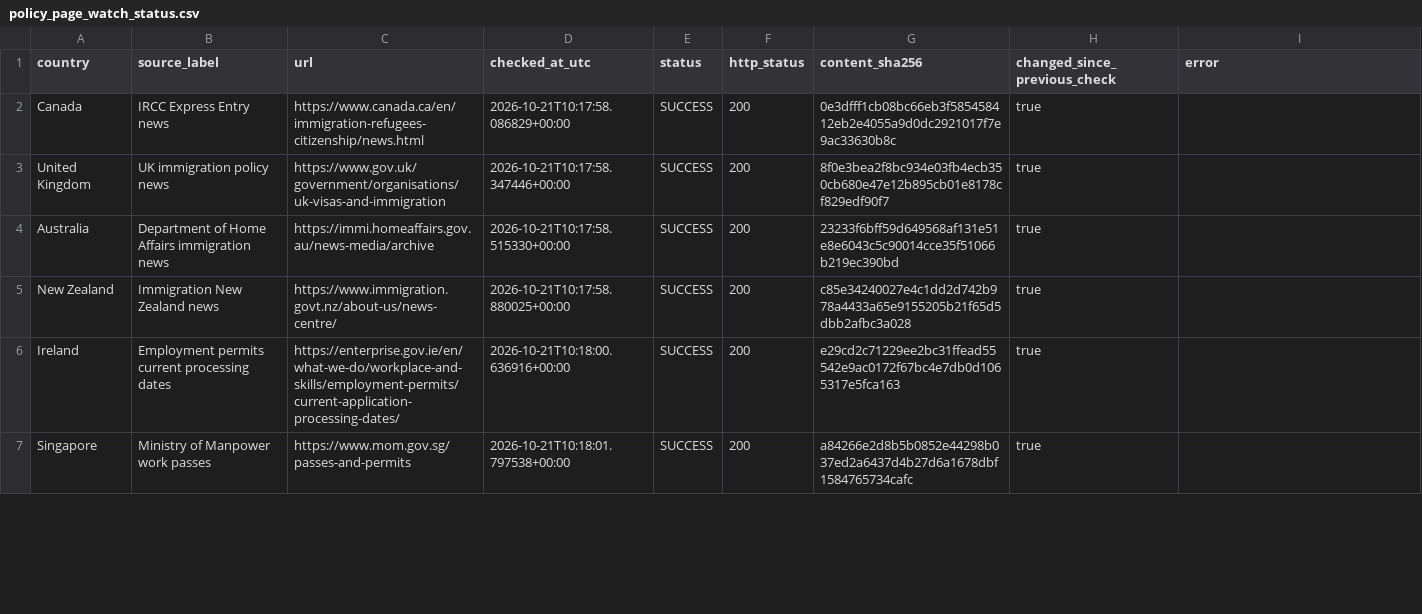
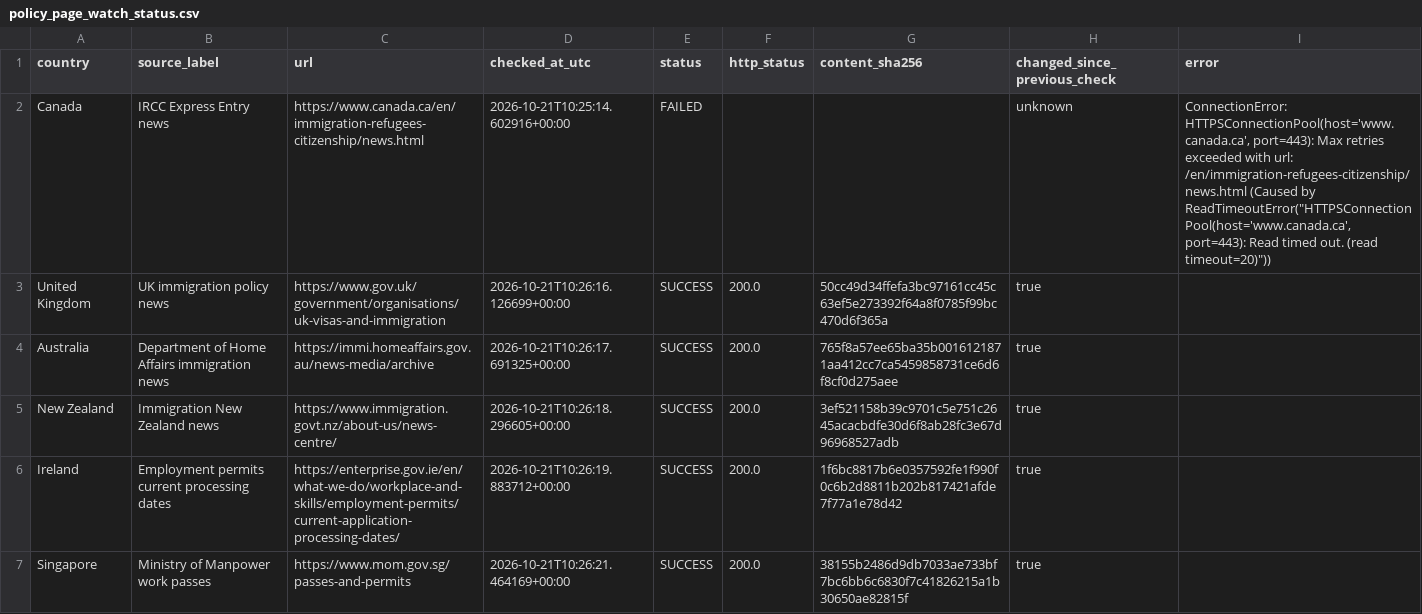
Before and after one commit to schnozenstein/eom-migration-model, a CSV file: metadata/policy_page_watch_status.csv, drawn as a sheet; only a part is shown; the diff covers the shown part only.

```diff
--- a/metadata/policy_page_watch_status.csv
+++ b/metadata/policy_page_watch_status.csv
@@ -1,7 +1,7 @@
 country,source_label,url,checked_at_utc,status,http_status,content_sha256,changed_since_previous_check,error
-Canada,IRCC Express Entry news,https://www.canada.ca/en/immigration-refugees-citizenship/news.html,2026-10-21T10:17:58.086829+00:00,SUCCESS,200,0e3dfff1cb08bc66eb3f585458412eb2e4055a9d0dc2921017f7e9ac33630b8c,true,
-United Kingdom,UK immigration policy news,https://www.gov.uk/government/organisations/uk-visas-and-immigration,2026-10-21T10:17:58.347446+00:00,SUCCESS,200,8f0e3bea2f8bc934e03fb4ecb350cb680e47e12b895cb01e8178cf829edf90f7,true,
-Australia,Department of Home Affairs immigration news,https://immi.homeaffairs.gov.au/news-media/archive,2026-10-21T10:17:58.515330+00:00,SUCCESS,200,23233f6bff59d649568af131e51e8e6043c5c90014cce35f51066b219ec390bd,true,
-New Zealand,Immigration New Zealand news,https://www.immigration.govt.nz/about-us/news-centre/,2026-10-21T10:17:58.880025+00:00,SUCCESS,200,c85e34240027e4c1dd2d742b978a4433a65e9155205b21f65d5dbb2afbc3a028,true,
-Ireland,Employment permits current processing dates,https://enterprise.gov.ie/en/what-we-do/workplace-and-skills/employment-permits/current-application-processing-dates/,2026-10-21T10:18:00.636916+00:00,SUCCESS,200,e29cd2c71229ee2bc31ffead55542e9ac0172f67bc4e7db0d1065317e5fca163,true,
-Singapore,Ministry of Manpower work passes,https://www.mom.gov.sg/passes-and-permits,2026-10-21T10:18:01.797538+00:00,SUCCESS,200,a84266e2d8b5b0852e44298b037ed2a6437d4b27d6a1678dbf1584765734cafc,true,
+Canada,IRCC Express Entry news,https://www.canada.ca/en/immigration-refugees-citizenship/news.html,2026-10-21T10:25:14.602916+00:00,FAILED,,,unknown,"ConnectionError: HTTPSConnectionPool(host='www.canada.ca', port=443): Max retries exceeded with url: /en/immigration-refugees-citizenship/news.html (Caused by ReadTimeoutError(""HTTPSConnectionPool(host='www.canada.ca', port=443): Read timed out. (read timeout=20)""))"
+United Kingdom,UK immigration policy news,https://www.gov.uk/government/organisations/uk-visas-and-immigration,2026-10-21T10:26:16.126699+00:00,SUCCESS,200.0,50cc49d34ffefa3bc97161cc45c63ef5e273392f64a8f0785f99bc470d6f365a,true,
+Australia,Department of Home Affairs immigration news,https://immi.homeaffairs.gov.au/news-media/archive,2026-10-21T10:26:17.691325+00:00,SUCCESS,200.0,765f8a57ee65ba35b0016121871aa412cc7ca5459858731ce6d6f8cf0d275aee,true,
+New Zealand,Immigration New Zealand news,https://www.immigration.govt.nz/about-us/news-centre/,2026-10-21T10:26:18.296605+00:00,SUCCESS,200.0,3ef521158b39c9701c5e751c2645acacbdfe30d6f8ab28fc3e67d96968527adb,true,
+Ireland,Employment permits current processing dates,https://enterprise.gov.ie/en/what-we-do/workplace-and-skills/employment-permits/current-application-processing-dates/,2026-10-21T10:26:19.883712+00:00,SUCCESS,200.0,1f6bc8817b6e0357592fe1f990f0c6b2d8811b202b817421afde7f77a1e78d42,true,
+Singapore,Ministry of Manpower work passes,https://www.mom.gov.sg/passes-and-permits,2026-10-21T10:26:21.464169+00:00,SUCCESS,200.0,38155b2486d9db7033ae733bf7bc6bb6c6830f7c41826215a1b30650ae82815f,true,
```
Also changed, not shown: 16 edited cells elsewhere in this file, data/geographical_uncertainty_inputs.csv, data/geopolitical_uncertainty_inputs.csv, 19 other files.
